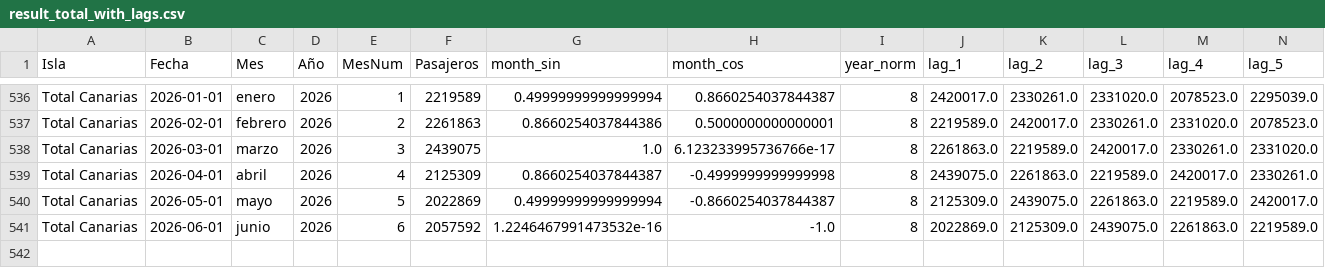
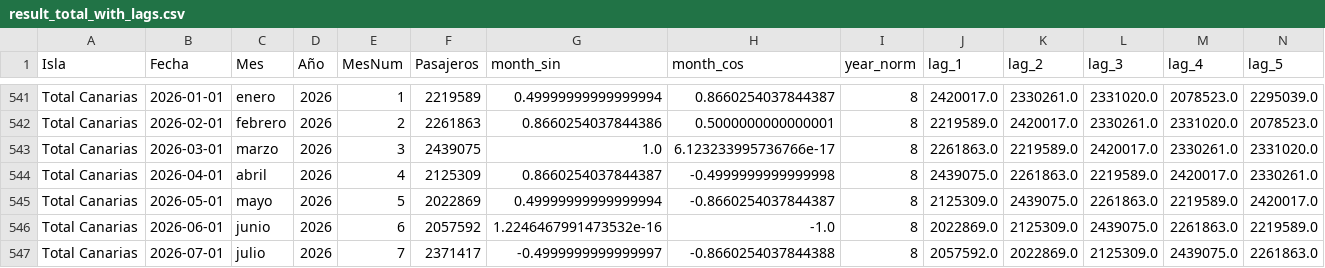
Before and after one commit to paulinap92/canary-islands-air-passenger-forecasting, a CSV file: result_total_with_lags.csv, drawn as a sheet; only a part is shown, gaps mark what is left out; rows hold the shown columns only; the diff covers the shown part only; the diff names each change by its address in the sheet, - before the commit and + after, or states it on an @@ line.

```diff
--- a/result_total_with_lags.csv
+++ b/result_total_with_lags.csv
+row 547: Total Canarias | 2026-07-01 | julio | 2026 | 7 | 2371417 | -0.4999999999999997 | -0.8660254037844388 | 8 | 2057592.0 | 2022869.0 | 2125309.0 | 2439075.0 | 2261863.0
```
Also changed, not shown: 5 added rows elsewhere in this file, forecast_history.csv, forecast_total_canarias_lstm.csv, 5 other files.
